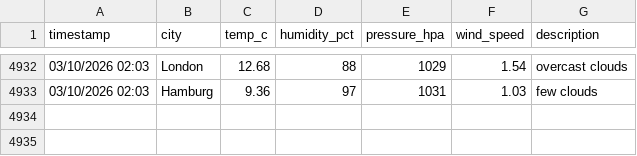
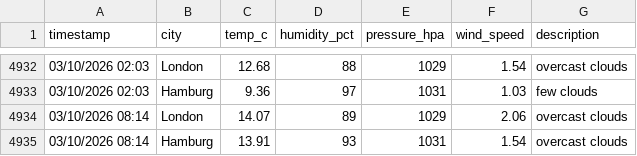
Before and after one commit to vulevu228/WeatherTracker, a CSV file: overnight_weather.csv, drawn as a sheet; only a part is shown, gaps mark what is left out; the diff names each change by its address in the sheet, - before the commit and + after, or states it on an @@ line.

Commit message:
update data

```diff
--- a/overnight_weather.csv
+++ b/overnight_weather.csv
+row 4934: 03/10/2026 08:14 | London | 14.07 | 89 | 1029 | 2.06 | overcast clouds
+row 4935: 03/10/2026 08:14 | Hamburg | 13.91 | 93 | 1031 | 1.54 | overcast clouds
```
